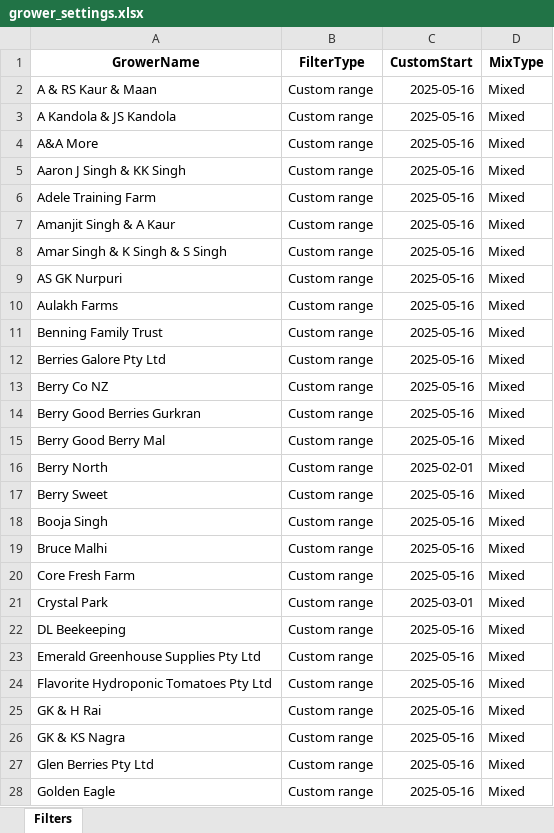
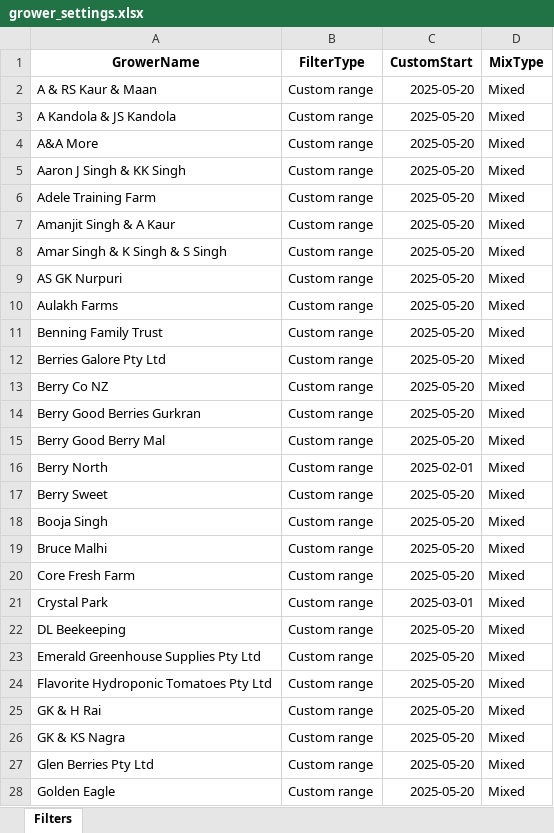
Before and after one commit to bussy7598/grower-reports, an Excel workbook: grower_settings.xlsx, sheet Filters, drawn as a sheet; only a part is shown; values as stored, in another font and other column widths than the file's, no borders; the diff covers the shown part only; the diff names each change by its address in the sheet, - before the commit and + after, or states it on an @@ line.

Commit message:
Update

```diff
--- a/grower_settings.xlsx (sheet Filters)
+++ b/grower_settings.xlsx (sheet Filters)
-C2:C15 (CustomStart): 2025-05-16
+C2:C15 (CustomStart): 2025-05-20
-C17:C20 (CustomStart): 2025-05-16
+C17:C20 (CustomStart): 2025-05-20
-C22:C28 (CustomStart): 2025-05-16
+C22:C28 (CustomStart): 2025-05-20
```
Also changed, not shown: 41 edited cells elsewhere in this sheet.
